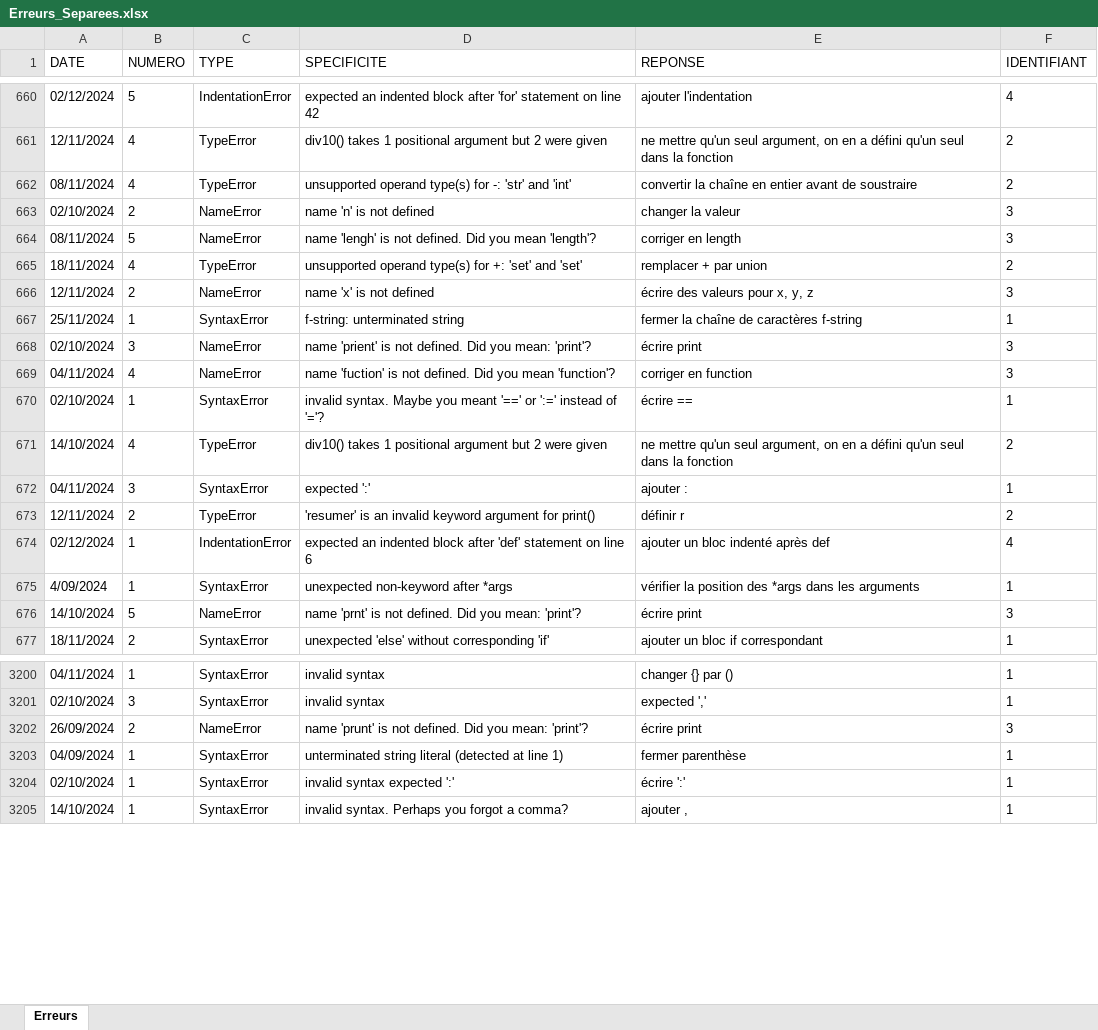
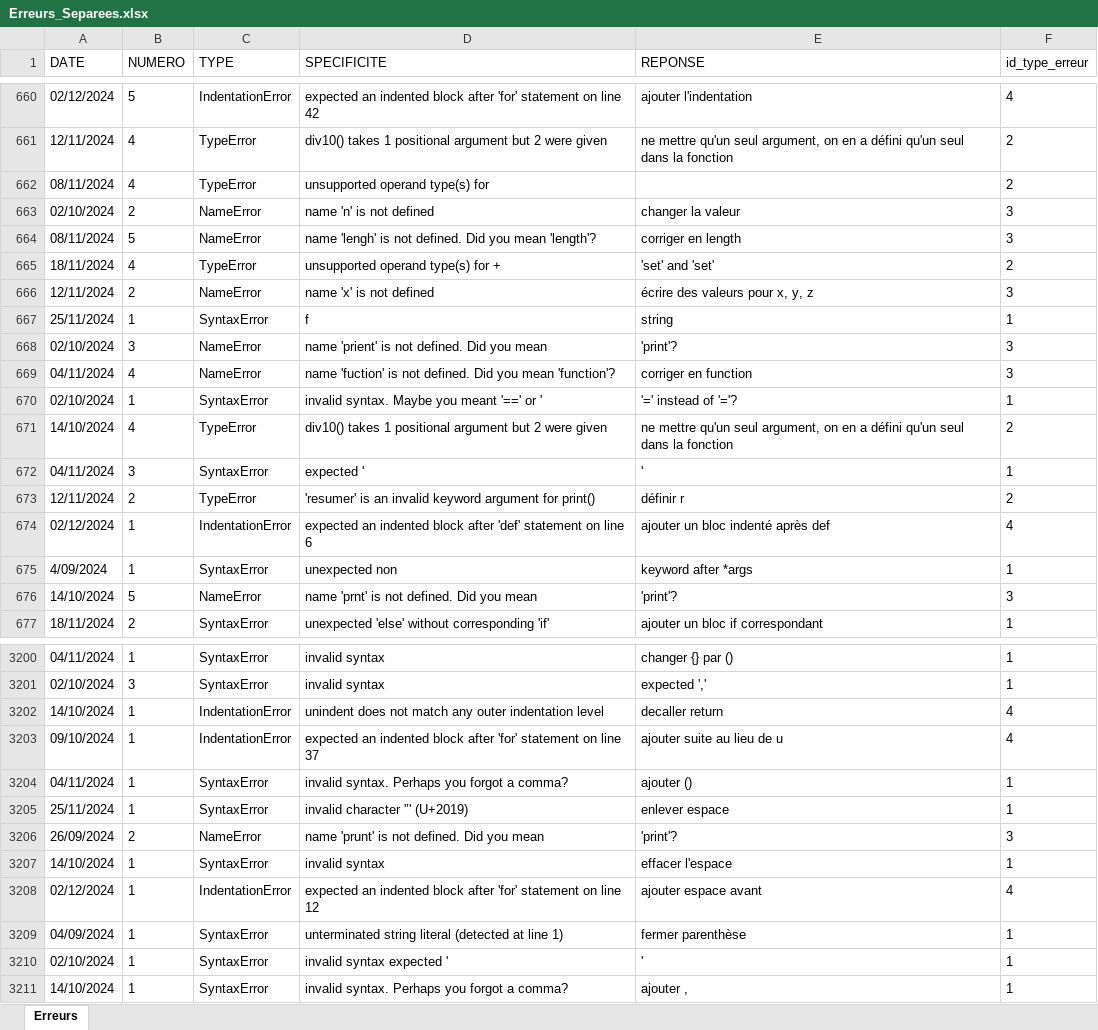
Before and after one commit to chynel/SAE1.02, an Excel workbook: Lot2/Erreurs_Separees.xlsx, sheet Erreurs, drawn as a sheet; only a part is shown, gaps mark what is left out; values as stored, in another font and other column widths than the file's, no borders; addresses are those after the commit; the diff covers the shown part only; the diff names each change by its address in the sheet, - before the commit and + after, or states it on an @@ line.

```diff
--- a/Lot2/Erreurs_Separees.xlsx (sheet Erreurs)
+++ b/Lot2/Erreurs_Separees.xlsx (sheet Erreurs)
-F1: IDENTIFIANT
+F1: id_type_erreur
-D662 (SPECIFICITE): unsupported operand type(s) for -: 'str' and 'int'
+D662 (SPECIFICITE): unsupported operand type(s) for
-E662 (REPONSE): convertir la chaîne en entier avant de soustraire
+E662 (REPONSE): (empty)
-D665 (SPECIFICITE): unsupported operand type(s) for +: 'set' and 'set'
+D665 (SPECIFICITE): unsupported operand type(s) for +
-E665 (REPONSE): remplacer + par union
+E665 (REPONSE): 'set' and 'set'
-D667 (SPECIFICITE): f-string: unterminated string
+D667 (SPECIFICITE): f
-E667 (REPONSE): fermer la chaîne de caractères f-string
+E667 (REPONSE): string
-D668 (SPECIFICITE): …Did you mean: 'print'?
+D668 (SPECIFICITE): …Did you mean
-E668 (REPONSE): écrire print
+E668 (REPONSE): 'print'?
-D670 (SPECIFICITE): …'==' or ':=' instead of '='?
+D670 (SPECIFICITE): …'==' or '
-E670 (REPONSE): écrire ==
+E670 (REPONSE): '=' instead of '='?
-D672 (SPECIFICITE): expected ':'
+D672 (SPECIFICITE): expected '
-E672 (REPONSE): ajouter :
+E672 (REPONSE): '
-D675 (SPECIFICITE): unexpected non-keyword after *args
+D675 (SPECIFICITE): unexpected non
-E675 (REPONSE): vérifier la position des *args dans les arguments
+E675 (REPONSE): keyword after *args
-D676 (SPECIFICITE): name 'prnt' is not defined. Did you mean: 'print'?
+D676 (SPECIFICITE): name 'prnt' is not defined. Did you mean
-E676 (REPONSE): écrire print
+E676 (REPONSE): 'print'?
+row 3202: 14/10/2024 | 1 | IndentationError | unindent does not match any outer indentation level | decaller return | 4
+row 3203: 09/10/2024 | 1 | IndentationError | expected an indented block after 'for' statement on line 37 | ajouter suite au lieu de u | 4
+row 3204: 04/11/2024 | 1 | SyntaxError | invalid syntax. Perhaps you forgot a comma? | ajouter () | 1
+row 3205: 25/11/2024 | 1 | SyntaxError | invalid character '’' (U+2019) | enlever espace | 1
-D3206 (SPECIFICITE): …Did you mean: 'print'?
+D3206 (SPECIFICITE): …Did you mean
-E3206 (REPONSE): écrire print
+E3206 (REPONSE): 'print'?
+row 3207: 14/10/2024 | 1 | SyntaxError | invalid syntax | effacer l'espace | 1
+row 3208: 02/12/2024 | 1 | IndentationError | expected an indented block after 'for' statement on line 12 | ajouter espace avant | 4
-D3210 (SPECIFICITE): invalid syntax expected ':'
+D3210 (SPECIFICITE): invalid syntax expected '
-E3210 (REPONSE): écrire ':'
+E3210 (REPONSE): '
```
Also changed, not shown: 2 added rows and 1342 edited cells elsewhere in this sheet, Lot2/Infos_Etudiants.xlsx, 4 other files.
